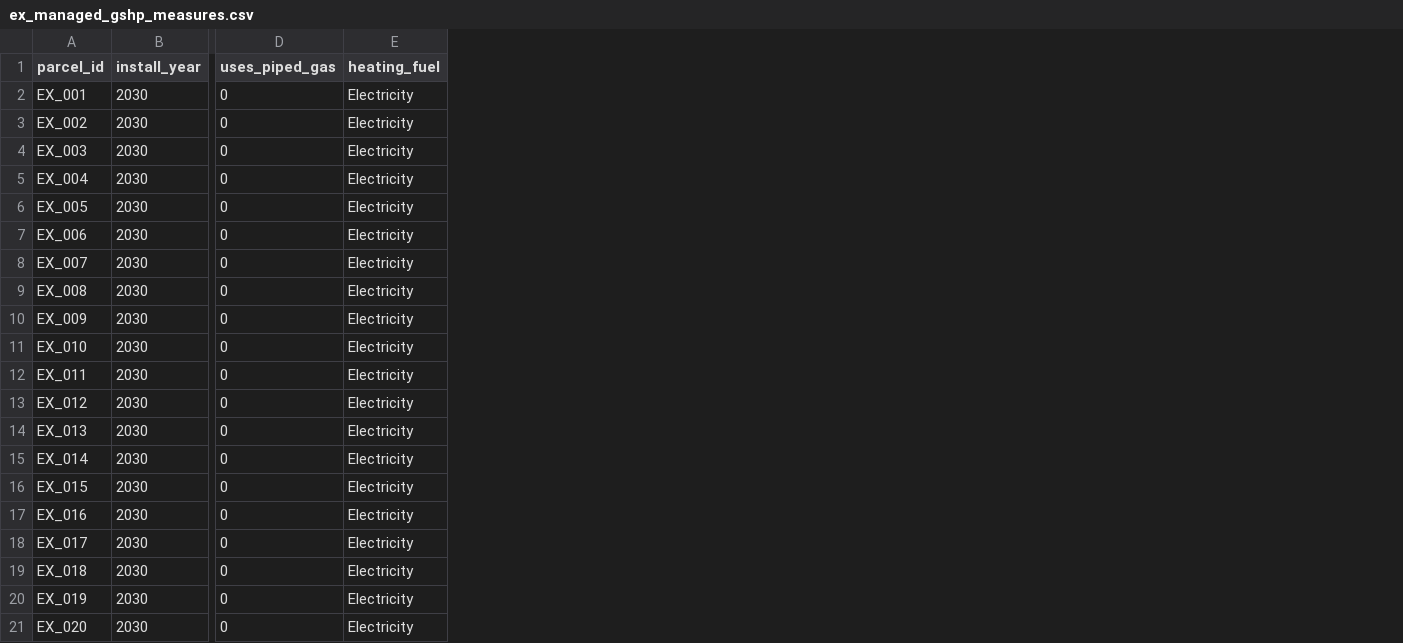
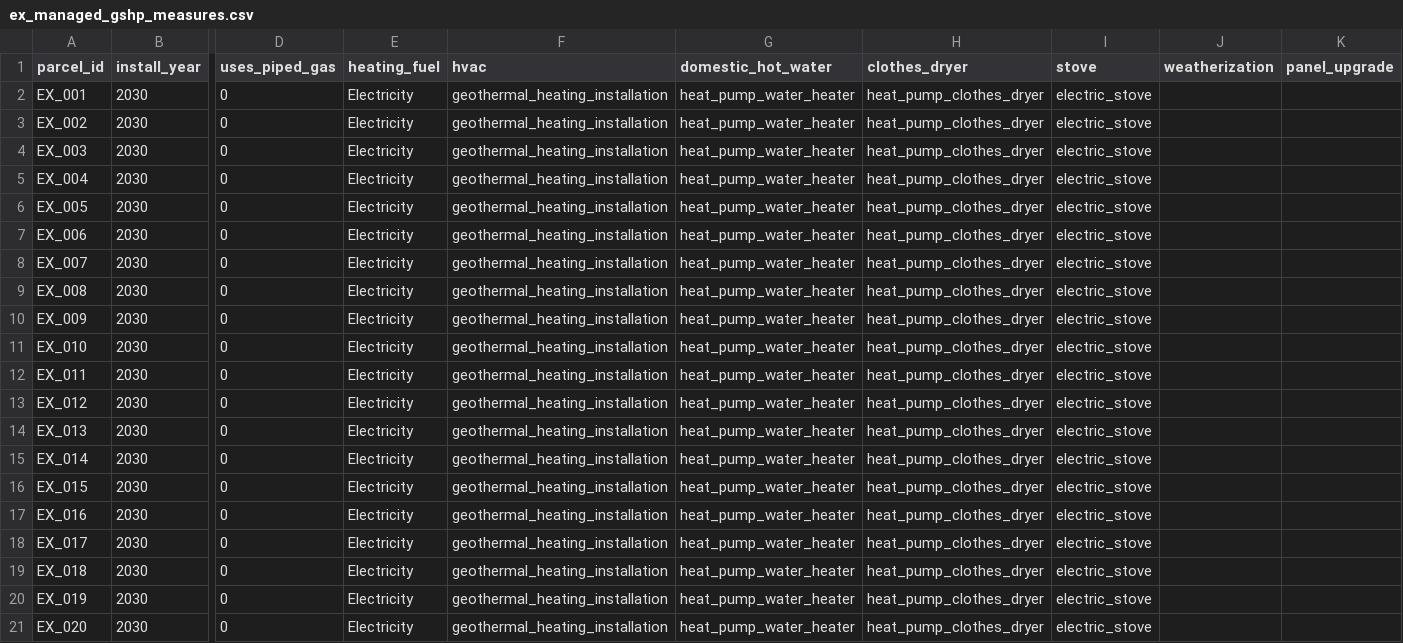
Before and after one commit to Groundworkdata/segment-iat, a CSV file: config_files/example_street/parcels/ex_managed_gshp_measures.csv, drawn as a sheet; only a part is shown, gaps mark what is left out; the diff names each change by its address in the sheet, - before the commit and + after, or states it on an @@ line.

```diff
--- a/config_files/example_street/parcels/ex_managed_gshp_measures.csv
+++ b/config_files/example_street/parcels/ex_managed_gshp_measures.csv
+column F (hvac), rows 2-21: all geothermal_heating_installation
+column G (domestic_hot_water), rows 2-21: all heat_pump_water_heater
+column H (clothes_dryer), rows 2-21: all heat_pump_clothes_dryer
+column I (stove), rows 2-21: all electric_stove
+column J (weatherization), empty
+column K (panel_upgrade), empty
```
Also changed, not shown: config_files/example_street/parcels/ex_gas_measures.csv, config_files/example_street/parcels/ex_managed_elec_1_measures.csv, 18 other files.
